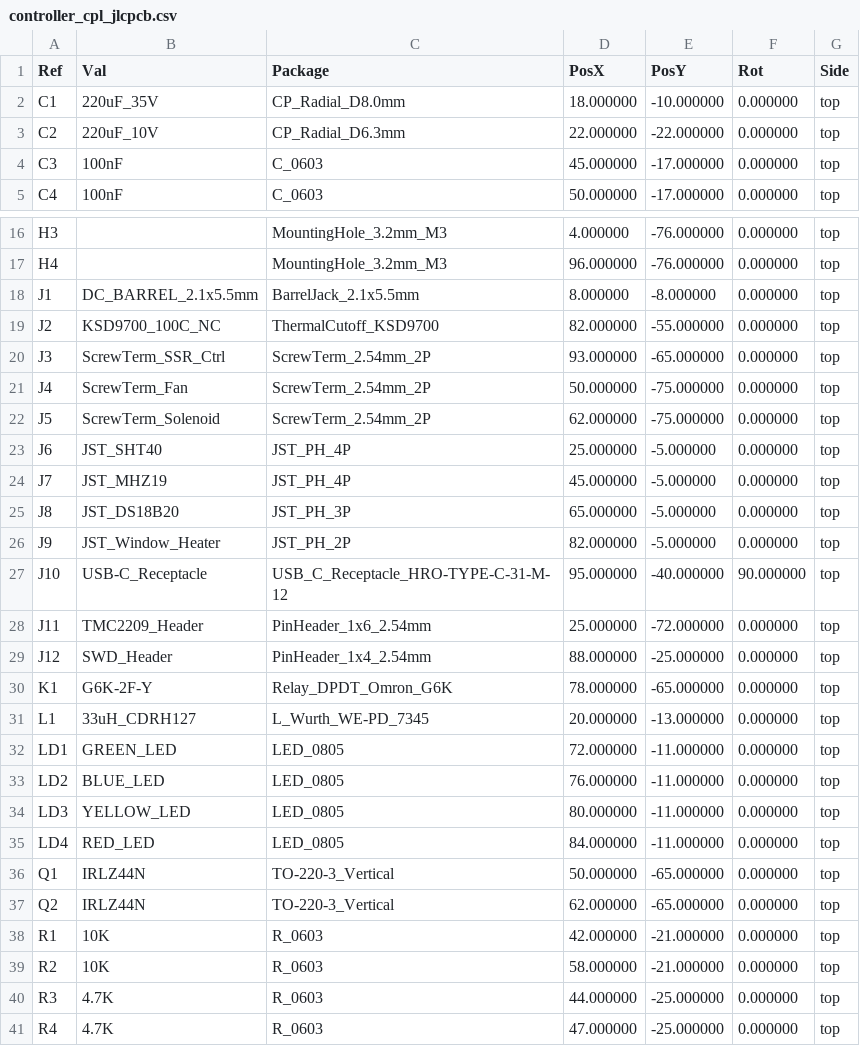
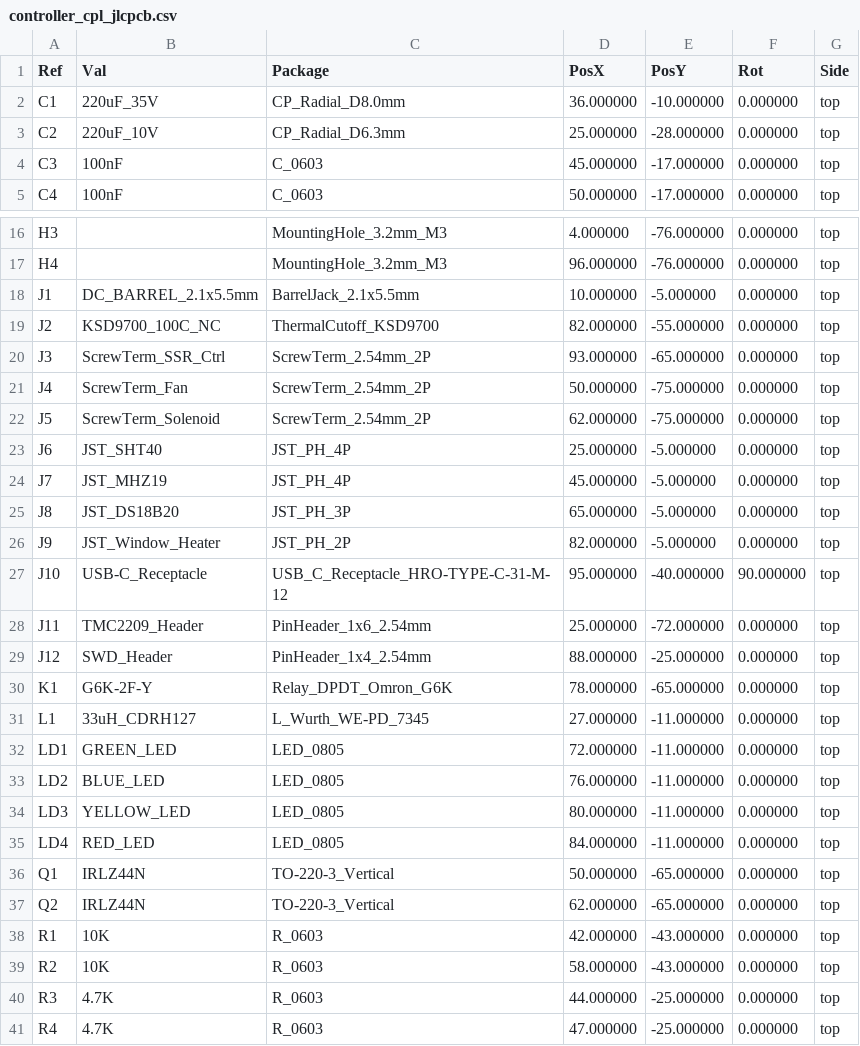
Before and after one commit to laminarforge/laminarforge-cad, a CSV file: pcb/output/controller_fab/controller_cpl_jlcpcb.csv, drawn as a sheet; only a part is shown, gaps mark what is left out.

```diff
--- a/pcb/output/controller_fab/controller_cpl_jlcpcb.csv
+++ b/pcb/output/controller_fab/controller_cpl_jlcpcb.csv
@@ -1,4 +1,4 @@
 Ref,Val,Package,PosX,PosY,Rot,Side
-"C1","220uF_35V","CP_Radial_D8.0mm",18.000000,-10.000000,0.000000,top
-"C2","220uF_10V","CP_Radial_D6.3mm",22.000000,-22.000000,0.000000,top
+"C1","220uF_35V","CP_Radial_D8.0mm",36.000000,-10.000000,0.000000,top
+"C2","220uF_10V","CP_Radial_D6.3mm",25.000000,-28.000000,0.000000,top
 "C3","100nF","C_0603",45.000000,-17.000000,0.000000,top
@@ -17,3 +17,3 @@ Ref,Val,Package,PosX,PosY,Rot,Side
 "H4","","MountingHole_3.2mm_M3",96.000000,-76.000000,0.000000,top
-"J1","DC_BARREL_2.1x5.5mm","BarrelJack_2.1x5.5mm",8.000000,-8.000000,0.000000,top
+"J1","DC_BARREL_2.1x5.5mm","BarrelJack_2.1x5.5mm",10.000000,-5.000000,0.000000,top
 "J2","KSD9700_100C_NC","ThermalCutoff_KSD9700",82.000000,-55.000000,0.000000,top
@@ -30,3 +30,3 @@ Ref,Val,Package,PosX,PosY,Rot,Side
 "K1","G6K-2F-Y","Relay_DPDT_Omron_G6K",78.000000,-65.000000,0.000000,top
-"L1","33uH_CDRH127","L_Wurth_WE-PD_7345",20.000000,-13.000000,0.000000,top
+"L1","33uH_CDRH127","L_Wurth_WE-PD_7345",27.000000,-11.000000,0.000000,top
 "LD1","GREEN_LED","LED_0805",72.000000,-11.000000,0.000000,top
@@ -37,4 +37,4 @@ Ref,Val,Package,PosX,PosY,Rot,Side
 "Q2","IRLZ44N","TO-220-3_Vertical",62.000000,-65.000000,0.000000,top
-"R1","10K","R_0603",42.000000,-21.000000,0.000000,top
-"R2","10K","R_0603",58.000000,-21.000000,0.000000,top
+"R1","10K","R_0603",42.000000,-43.000000,0.000000,top
+"R2","10K","R_0603",58.000000,-43.000000,0.000000,top
 "R3","4.7K","R_0603",44.000000,-25.000000,0.000000,top
```
Also changed, not shown: pcb/output/controller_cpl.csv, pcb/output/cpl.csv, 25 other files.
